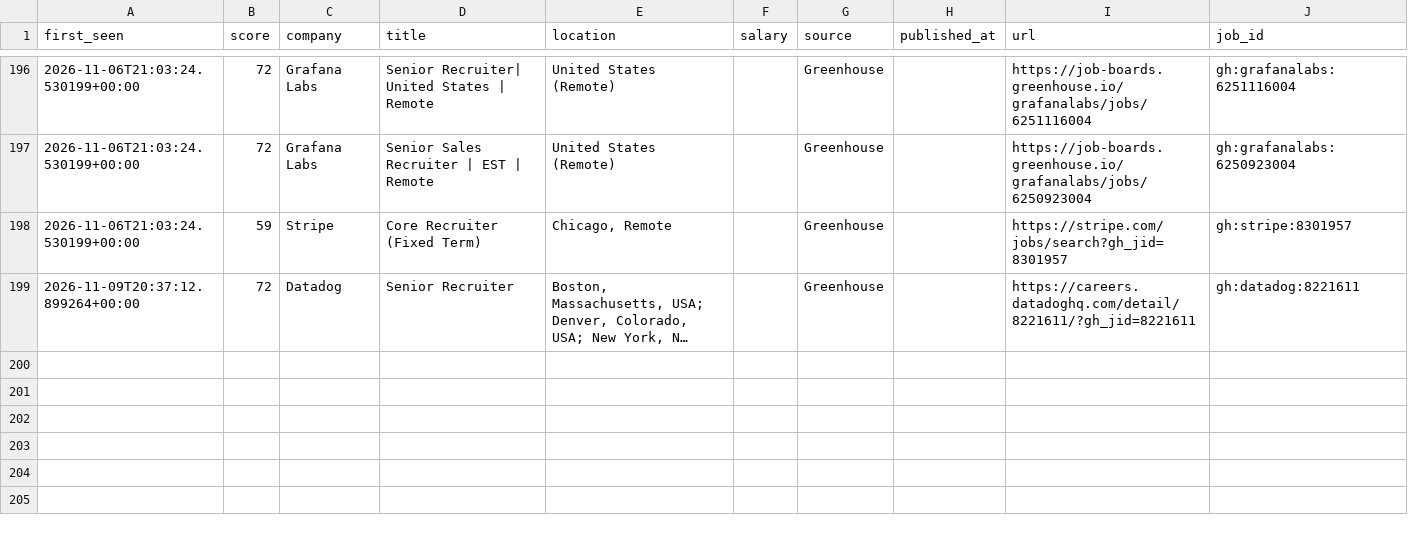
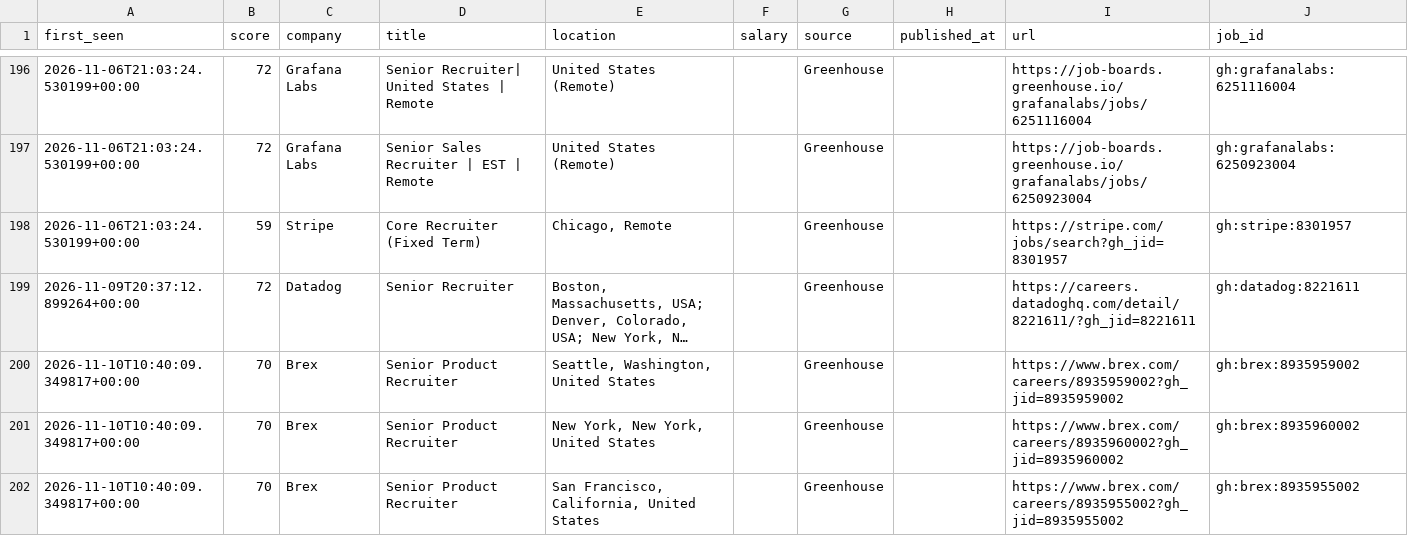
Before and after one commit to thecgraham-cpu/ta-job-radar, a CSV file: data/matches.csv, drawn as a sheet; only a part is shown, gaps mark what is left out; long unchanged cells end in …; the diff names each change by its address in the sheet, - before the commit and + after, or states it on an @@ line.

```diff
--- a/data/matches.csv
+++ b/data/matches.csv
+row 200: 2026-11-10T10:40:09.349817+00:00 | 70 | Brex | Senior Product Recruiter | Seattle, Washington, United States |  | Greenhouse |  | https://www.brex.com/careers/8935959002?gh_jid=8935959002 | gh:brex:8935959002
+row 201: 2026-11-10T10:40:09.349817+00:00 | 70 | Brex | Senior Product Recruiter | New York, New York, United States |  | Greenhouse |  | https://www.brex.com/careers/8935960002?gh_jid=8935960002 | gh:brex:8935960002
+row 202: 2026-11-10T10:40:09.349817+00:00 | 70 | Brex | Senior Product Recruiter | San Francisco, California, United States |  | Greenhouse |  | https://www.brex.com/careers/8935955002?gh_jid=8935955002 | gh:brex:8935955002
```
Also changed, not shown: 2 other files.
